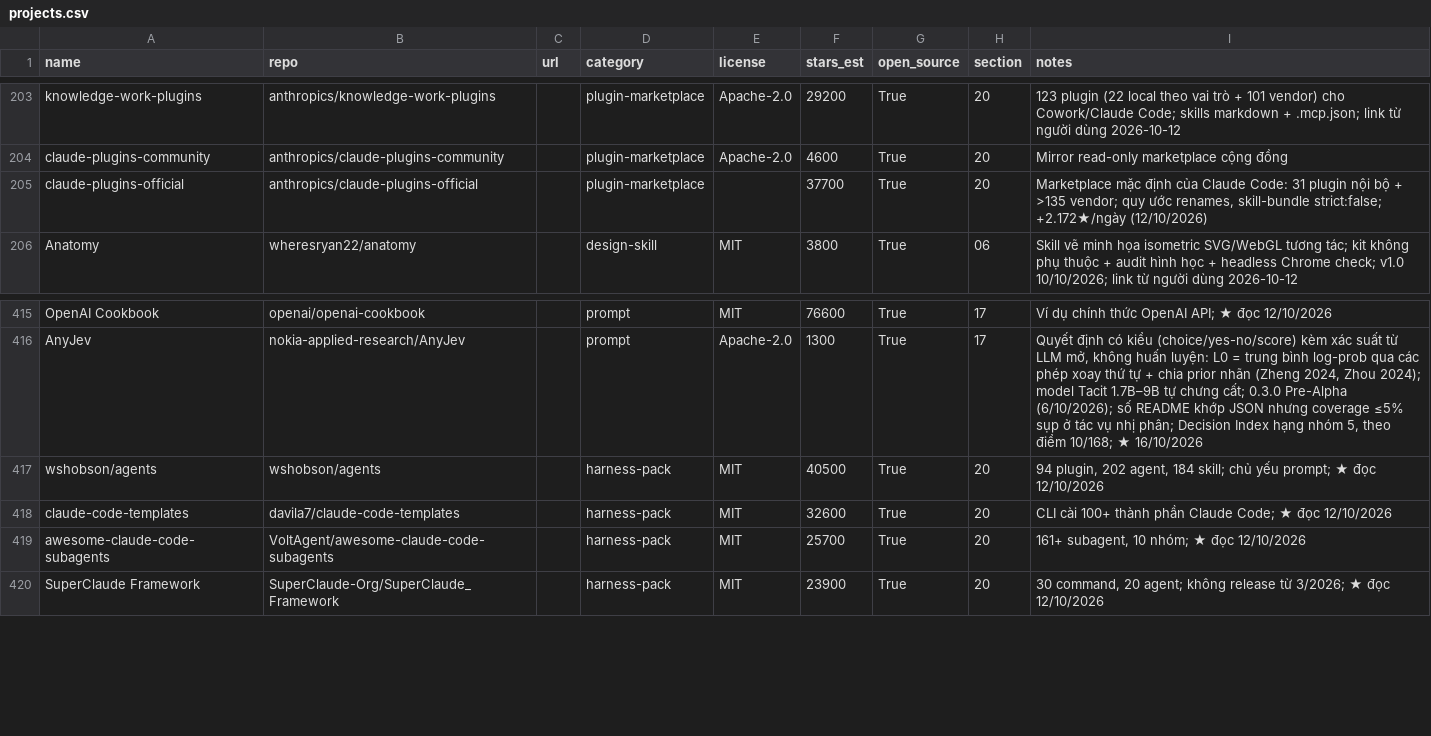
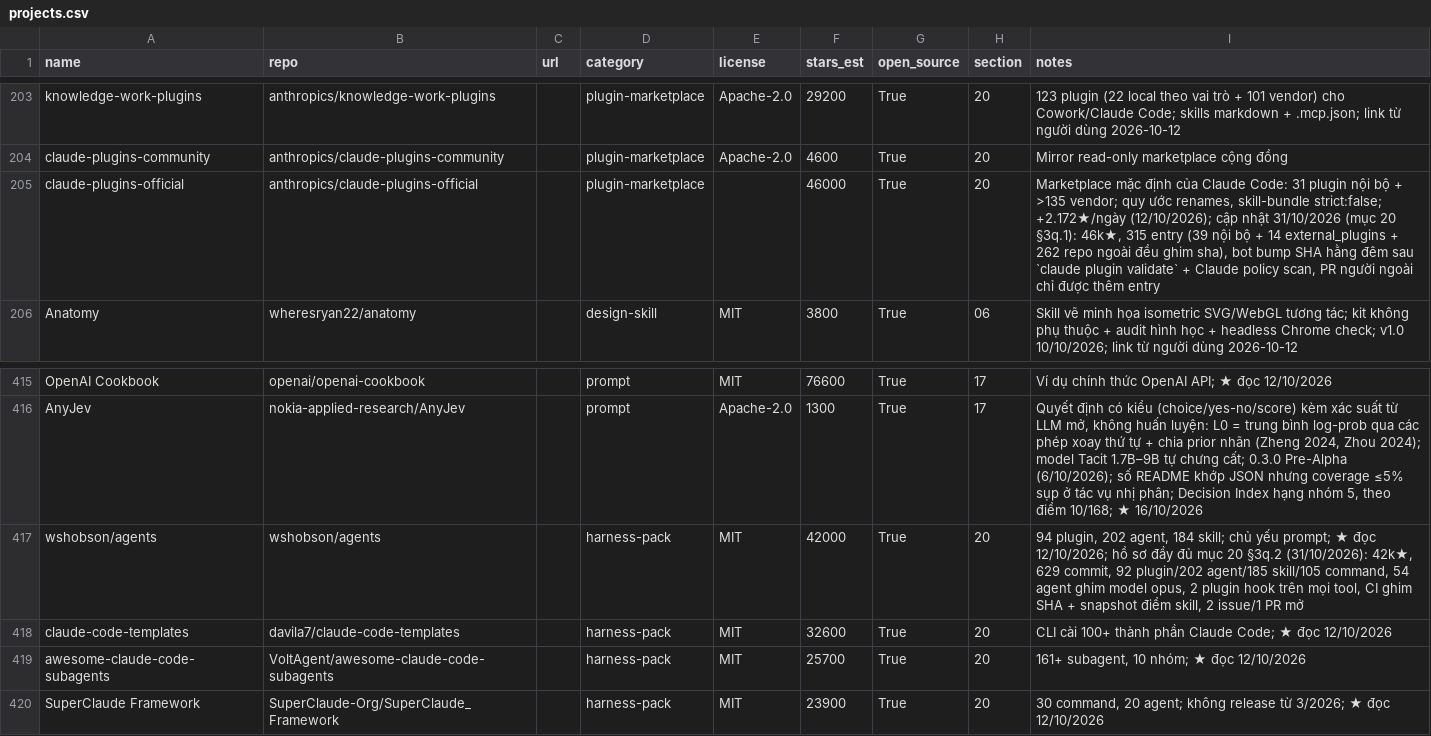
Before and after one commit to seeker19110/stored, a CSV file: data/projects.csv, drawn as a sheet; only a part is shown, gaps mark what is left out.

```diff
--- a/data/projects.csv
+++ b/data/projects.csv
@@ -204,3 +204,3 @@ knowledge-work-plugins,anthropics/knowledge-work-plugins,,plugin-marketplace,Apa
 claude-plugins-community,anthropics/claude-plugins-community,,plugin-marketplace,Apache-2.0,4600,True,20,Mirror read-only marketplace cộng đồng
-claude-plugins-official,anthropics/claude-plugins-official,,plugin-marketplace,,37700,True,20,"Marketplace mặc định của Claude Code: 31 plugin nội bộ + >135 vendor; quy ước renames, skill-bundle strict:false; +2.172★/ngày (12/10/2026)"
+claude-plugins-official,anthropics/claude-plugins-official,,plugin-marketplace,,46000,True,20,"Marketplace mặc định của Claude Code: 31 plugin nội bộ + >135 vendor; quy ước renames, skill-bundle strict:false; +2.172★/ngày (12/10/2026); cập nhật 31/10/2026 (mục 20 §3q.1): 46k★, 315 entry (39 nội bộ + 14 external_plugins + 262 repo ngoài đều ghim sha), bot bump SHA hằng đêm sau `claude plugin validate` + Claude policy scan, PR người ngoài chỉ được thêm entry"
 Anatomy,wheresryan22/anatomy,,design-skill,MIT,3800,True,06,Skill vẽ minh họa isometric SVG/WebGL tương tác; kit không phụ thuộc + audit hình học + headless Chrome check; v1.0 10/10/2026; link từ người dùng 2026-10-12
@@ -416,3 +416,3 @@ OpenAI Cookbook,openai/openai-cookbook,,prompt,MIT,76600,True,17,Ví dụ chính
 AnyJev,nokia-applied-research/AnyJev,,prompt,Apache-2.0,1300,True,17,"Quyết định có kiểu (choice/yes-no/score) kèm xác suất từ LLM mở, không huấn luyện: L0 = trung bình log-prob qua các phép xoay thứ tự + chia prior nhãn (Zheng 2024, Zhou 2024); model Tacit 1.7B–9B tự chưng cất; 0.3.0 Pre-Alpha (6/10/2026); số README khớp JSON nhưng coverage ≤5% sụp ở tác vụ nhị phân; Decision Index hạng nhóm 5, theo điểm 10/168; ★ 16/10/2026"
-wshobson/agents,wshobson/agents,,harness-pack,MIT,40500,True,20,"94 plugin, 202 agent, 184 skill; chủ yếu prompt; ★ đọc 12/10/2026"
+wshobson/agents,wshobson/agents,,harness-pack,MIT,42000,True,20,"94 plugin, 202 agent, 184 skill; chủ yếu prompt; ★ đọc 12/10/2026; hồ sơ đầy đủ mục 20 §3q.2 (31/10/2026): 42k★, 629 commit, 92 plugin/202 agent/185 skill/105 command, 54 agent ghim model opus, 2 plugin hook trên mọi tool, CI ghim SHA + snapshot điểm skill, 2 issue/1 PR mở"
 claude-code-templates,davila7/claude-code-templates,,harness-pack,MIT,32600,True,20,CLI cài 100+ thành phần Claude Code; ★ đọc 12/10/2026
```
Also changed, not shown: 3 other files.
